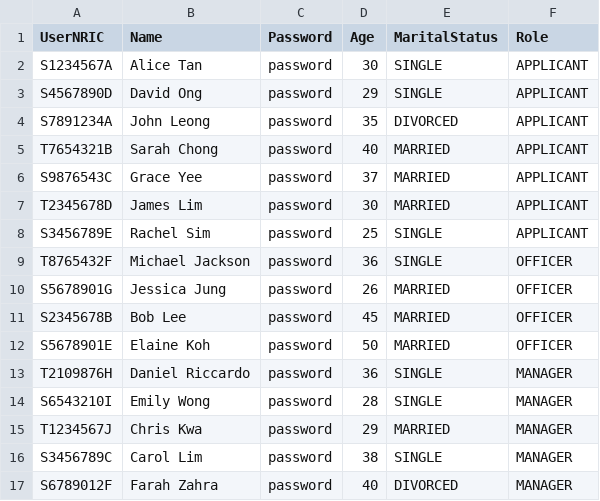
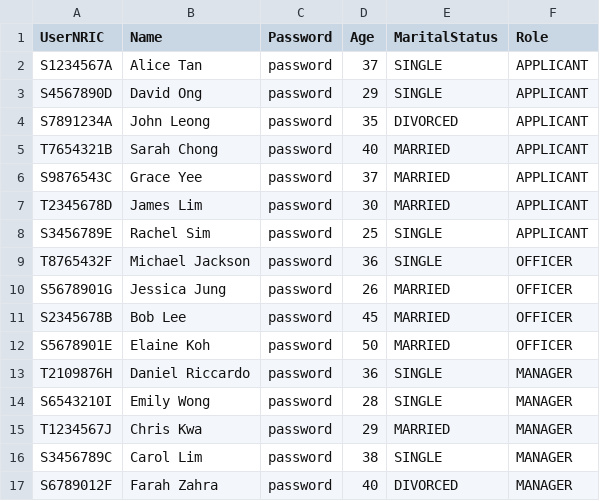
Before and after one commit to PuttTim/sc2002-bee-tee-ohh, a CSV file: data/users.csv, drawn as a sheet.

```diff
--- a/data/users.csv
+++ b/data/users.csv
@@ -1,3 +1,3 @@
 UserNRIC,Name,Password,Age,MaritalStatus,Role
-S1234567A,Alice Tan,password,30,SINGLE,APPLICANT
+S1234567A,Alice Tan,password,37,SINGLE,APPLICANT
 S4567890D,David Ong,password,29,SINGLE,APPLICANT
```
Also changed, not shown: data/enquiry.csv, 15 other files.
